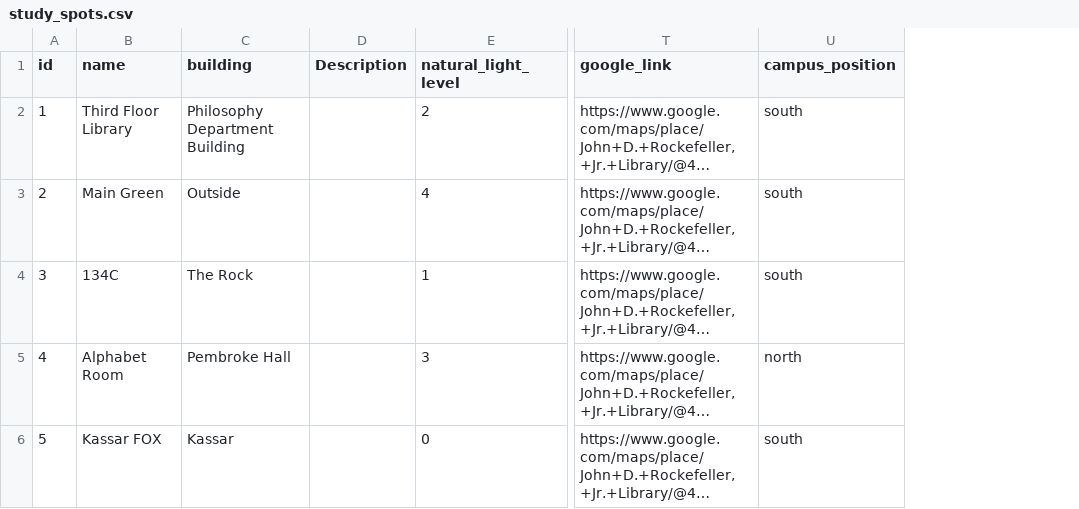
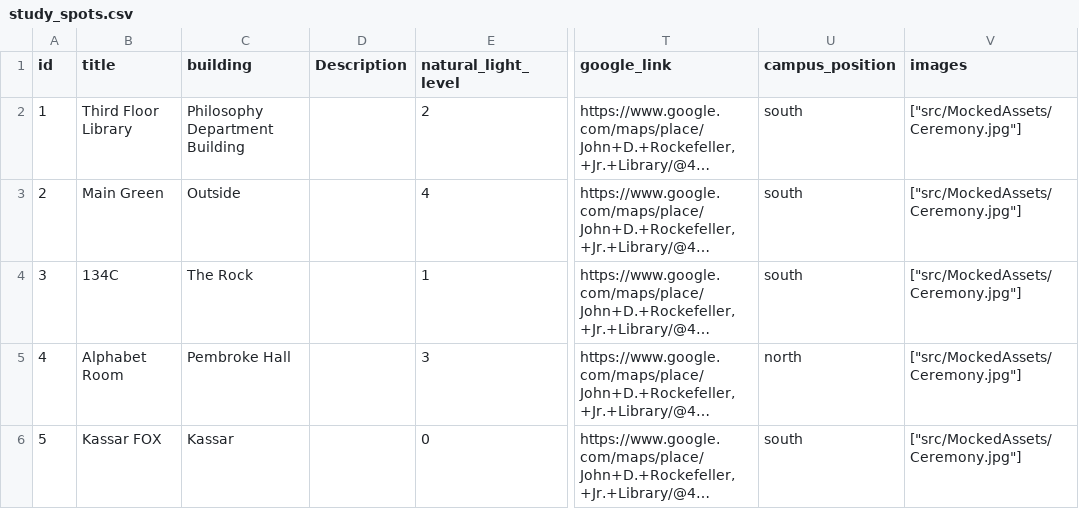
Before and after one commit to danhu0/study-at-brown, a CSV file: server/src/main/java/edu/brown/cs/student/main/server/data/study_spots.csv, drawn as a sheet; only a part is shown, gaps mark what is left out; long unchanged cells end in …; the diff names each change by its address in the sheet, - before the commit and + after, or states it on an @@ line.

```diff
--- a/server/src/main/java/edu/brown/cs/student/main/server/data/study_spots.csv
+++ b/server/src/main/java/edu/brown/cs/student/main/server/data/study_spots.csv
+column V (images), rows 2-6: all ["src/MockedAssets/Ceremony.jpg"]
-B1: name
+B1: title
```
Also changed, not shown: 15 other files.
